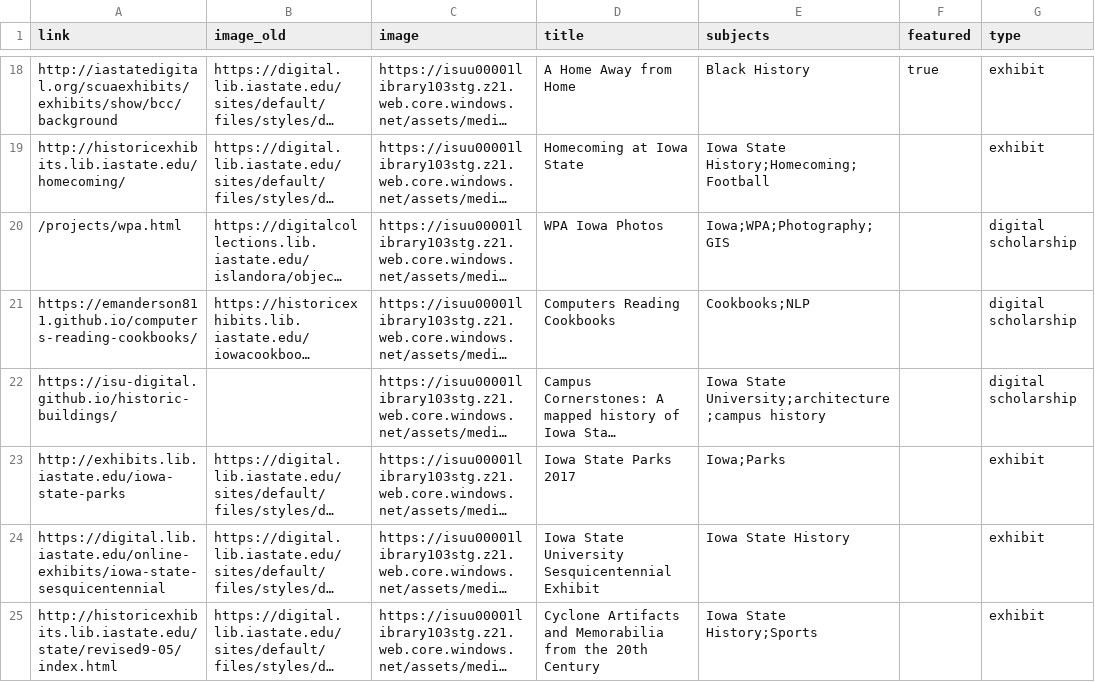
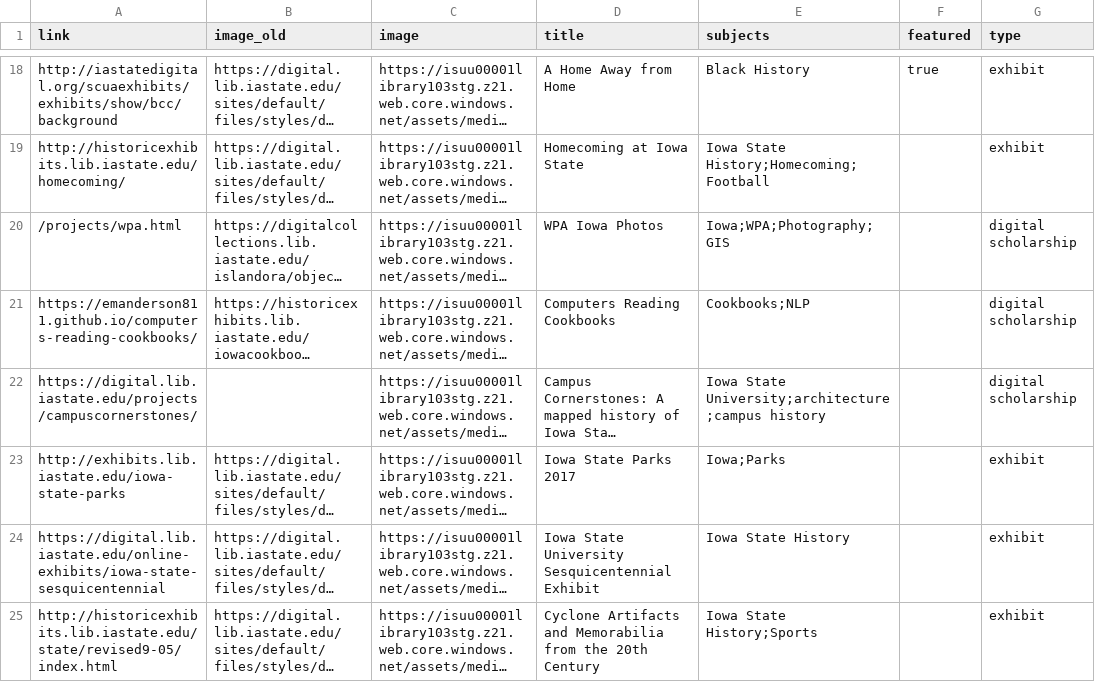
Before and after one commit to isu-digital/digital.lib, a CSV file: _data/dsi-research-projects.csv, drawn as a sheet; only a part is shown, gaps mark what is left out; long unchanged cells end in …; the diff names each change by its address in the sheet, - before the commit and + after, or states it on an @@ line.

Commit message:
update project URL

```diff
--- a/_data/dsi-research-projects.csv
+++ b/_data/dsi-research-projects.csv
-A22 (link): https://isu-digital.github.io/historic-buildings/
+A22 (link): https://digital.lib.iastate.edu/projects/campuscornerstones/
```
